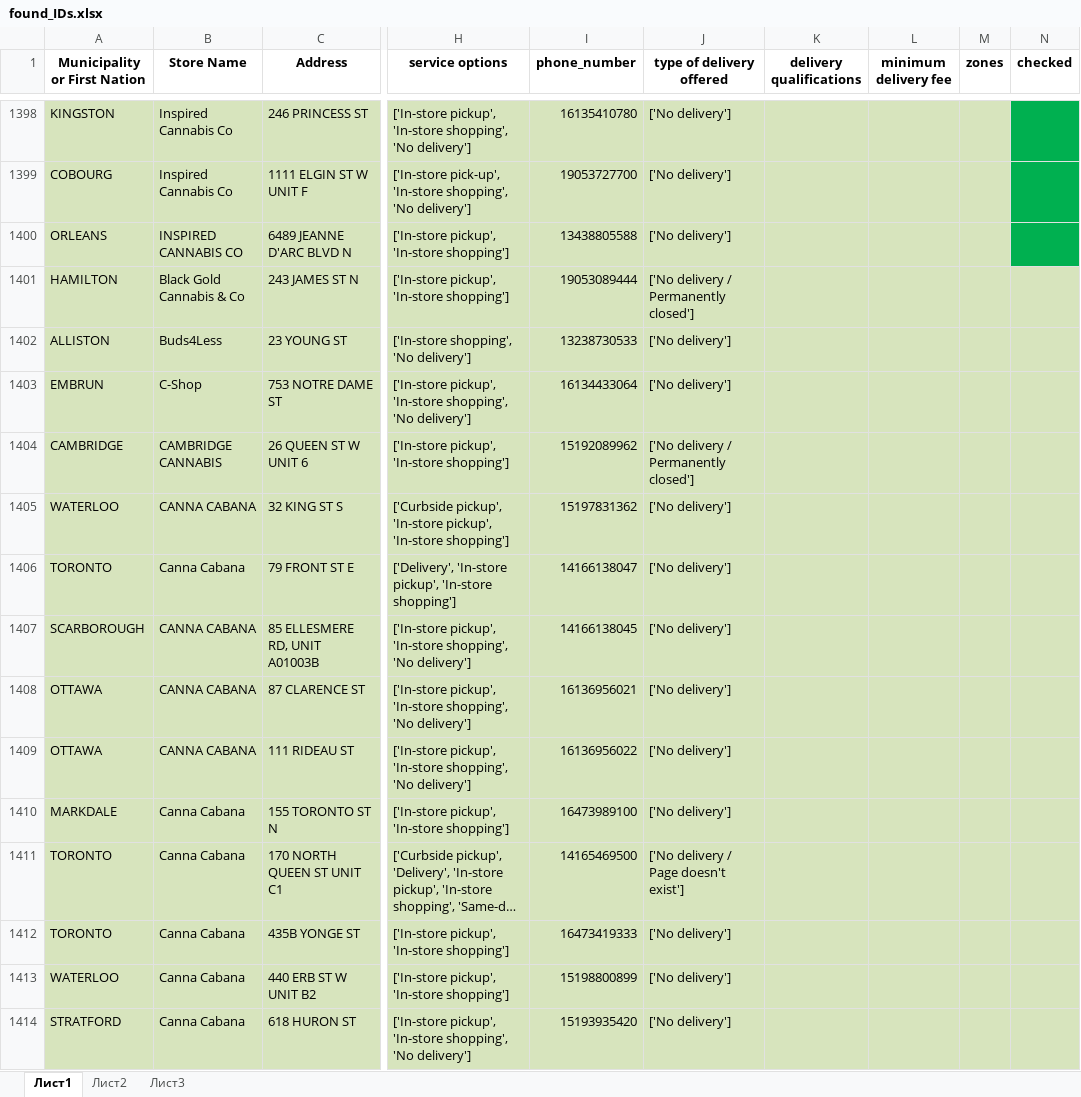
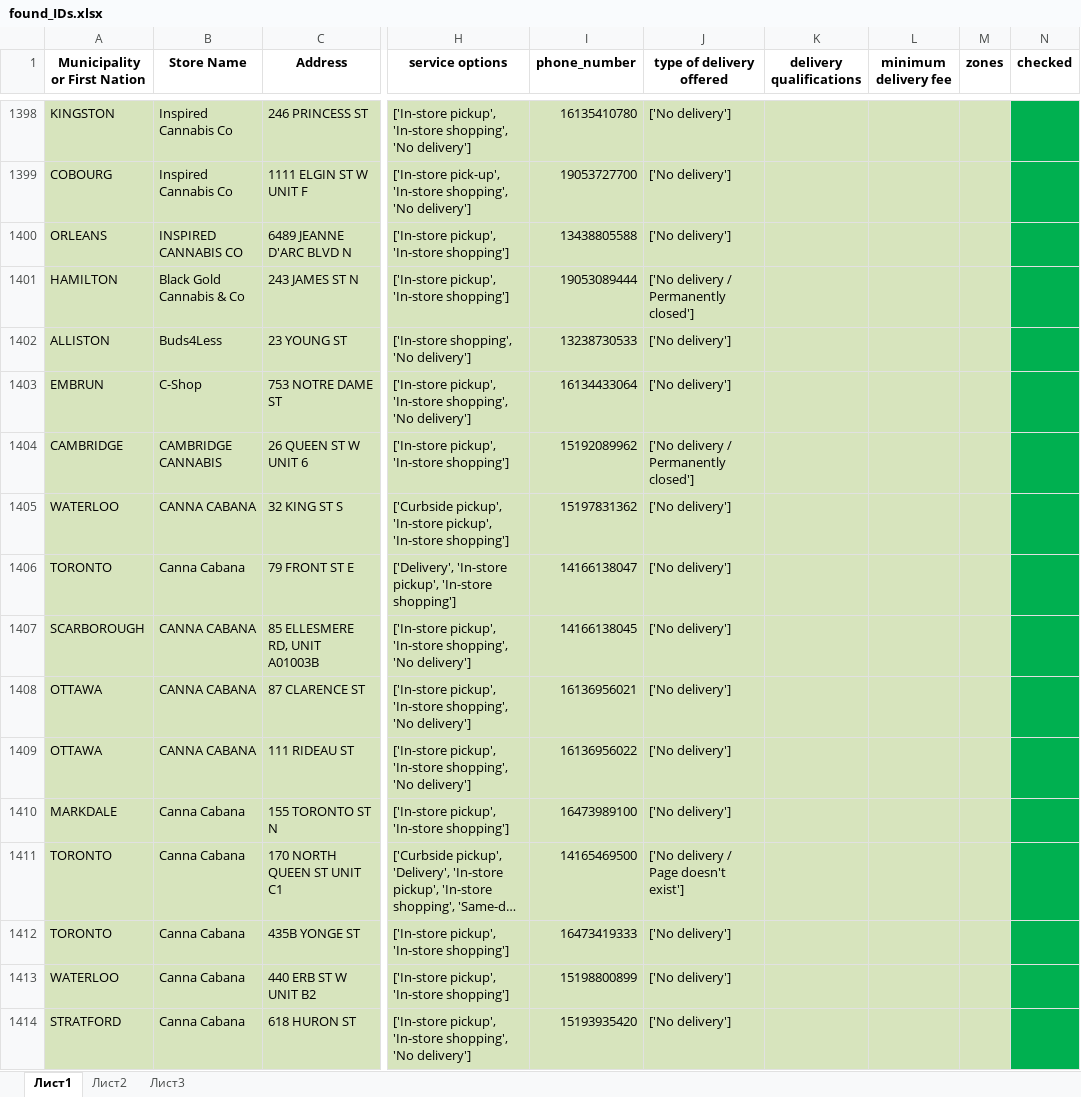
Before and after one commit to lyovaparsyan94/cannabis-shops-scraping, an Excel workbook: platform_scrapper/CANNABIS_RESULTS/found_IDs.xlsx, sheet Лист1, drawn as a sheet; only a part is shown, gaps mark what is left out; long unchanged cells end in …; values as stored, in another font and other column widths than the file's, no borders; the diff covers the shown part only; the diff names each change by its address in the sheet, - before the commit and + after, or states it on an @@ line.

Commit message:
save 1641 files

```diff
--- a/platform_scrapper/CANNABIS_RESULTS/found_IDs.xlsx (sheet Лист1)
+++ b/platform_scrapper/CANNABIS_RESULTS/found_IDs.xlsx (sheet Лист1)
-N1401:N1414 fill: #D7E4BD
+N1401:N1414 fill: #00B050
```
Also changed, not shown: cell formats elsewhere in this sheet.
